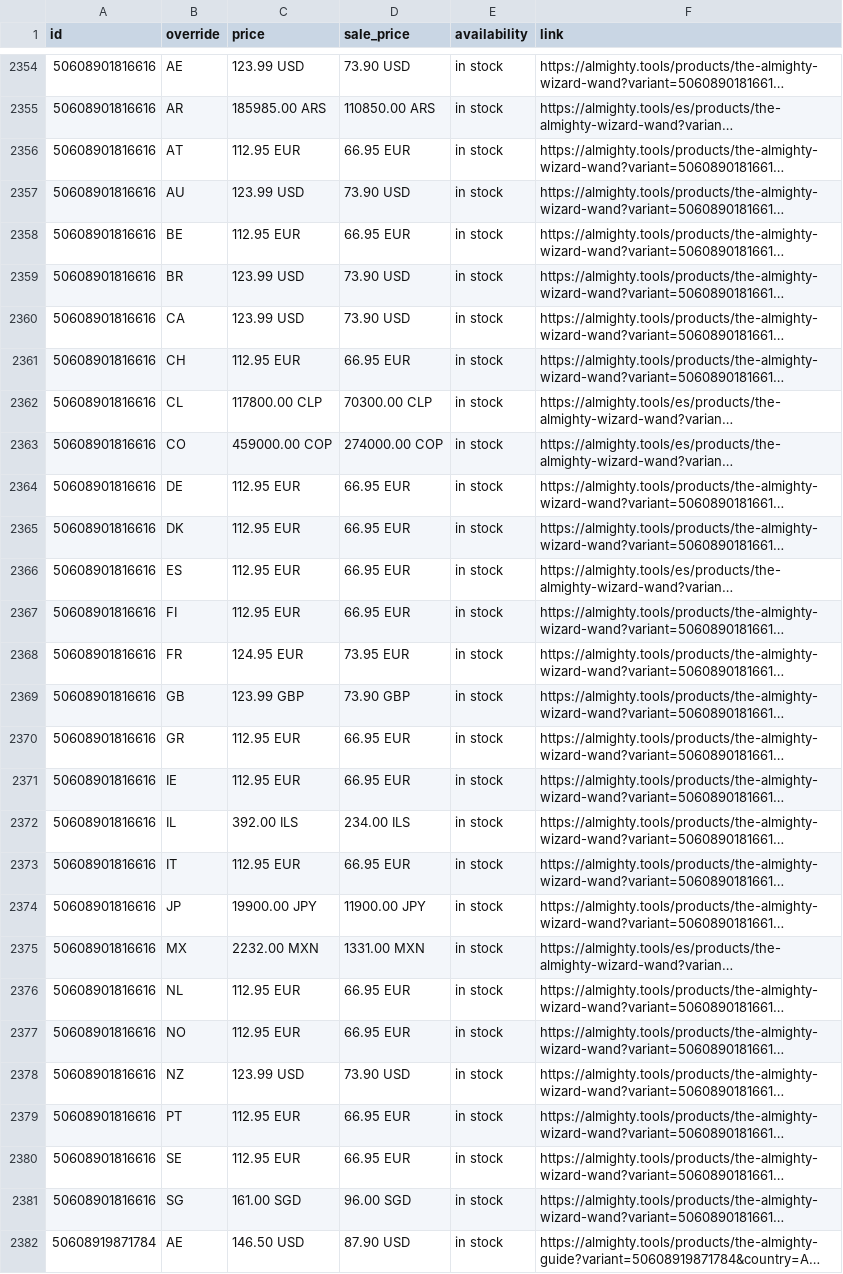
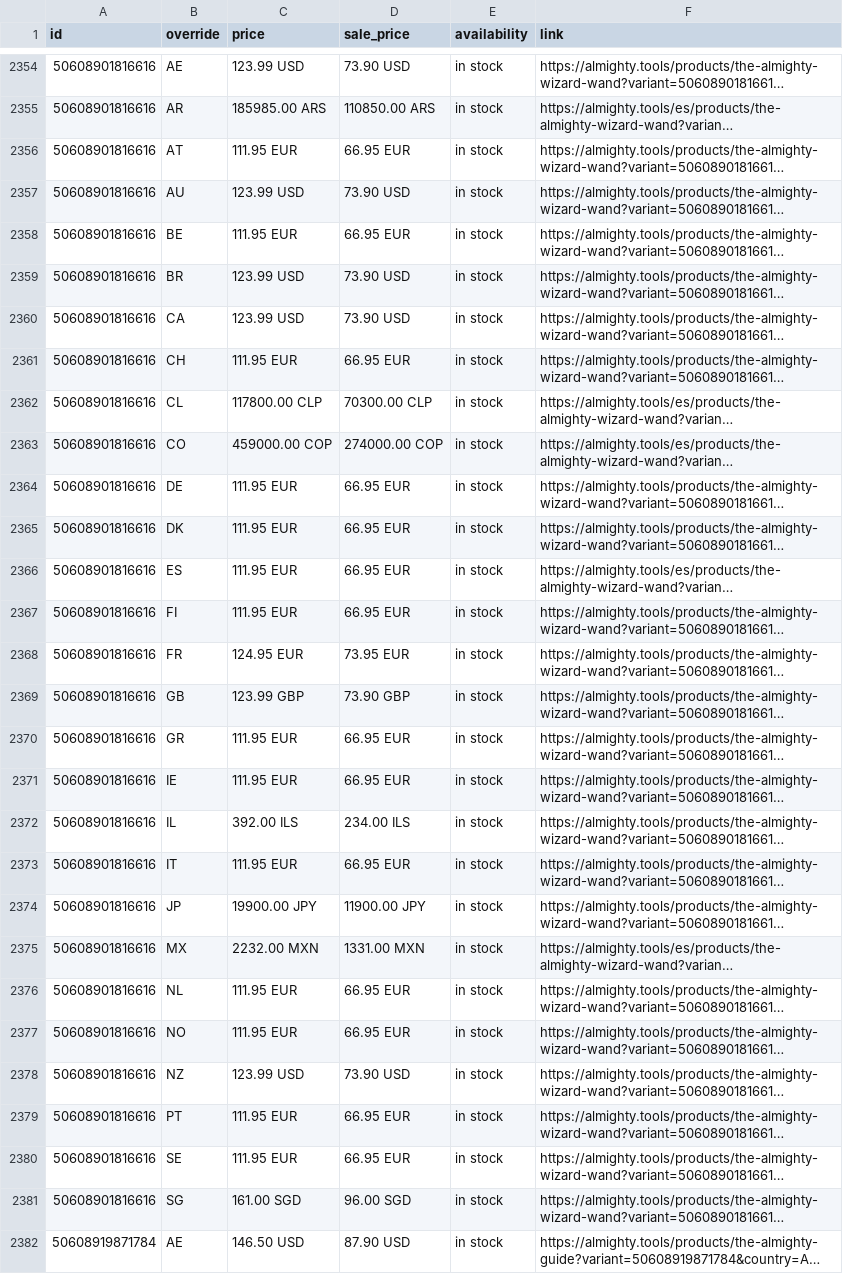
Before and after one commit to AlmightyTools/Meta-Catalog, a CSV file: country-feed.csv, drawn as a sheet; only a part is shown, gaps mark what is left out; long unchanged cells end in …; the diff covers the shown part only; the diff names each change by its address in the sheet, - before the commit and + after, or states it on an @@ line.

```diff
--- a/country-feed.csv
+++ b/country-feed.csv
-C2356 (price): 112.95 EUR
+C2356 (price): 111.95 EUR
-C2358 (price): 112.95 EUR
+C2358 (price): 111.95 EUR
-C2361 (price): 112.95 EUR
+C2361 (price): 111.95 EUR
-C2364:C2367 (price): 112.95 EUR
+C2364:C2367 (price): 111.95 EUR
-C2370:C2371 (price): 112.95 EUR
+C2370:C2371 (price): 111.95 EUR
-C2373 (price): 112.95 EUR
+C2373 (price): 111.95 EUR
-C2376:C2377 (price): 112.95 EUR
+C2376:C2377 (price): 111.95 EUR
-C2379:C2380 (price): 112.95 EUR
+C2379:C2380 (price): 111.95 EUR
```
Also changed, not shown: 38 edited cells elsewhere in this file.
